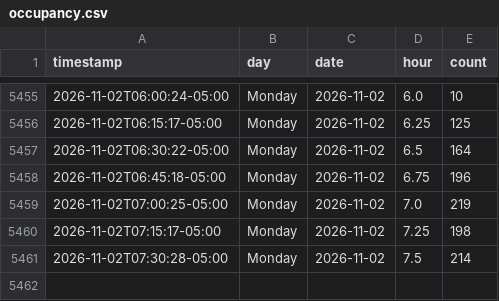
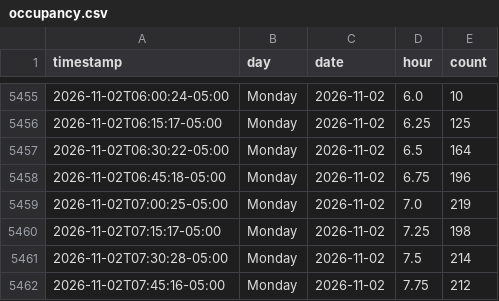
Before and after one commit to aditak367/uconn-gym-tracker, a CSV file: docs/data/occupancy.csv, drawn as a sheet; only a part is shown, gaps mark what is left out.

```diff
--- a/docs/data/occupancy.csv
+++ b/docs/data/occupancy.csv
@@ -5461 +5461,2 @@ timestamp,day,date,hour,count
 2026-11-02T07:30:28-05:00,Monday,2026-11-02,7.5,214
+2026-11-02T07:45:16-05:00,Monday,2026-11-02,7.75,212
```
